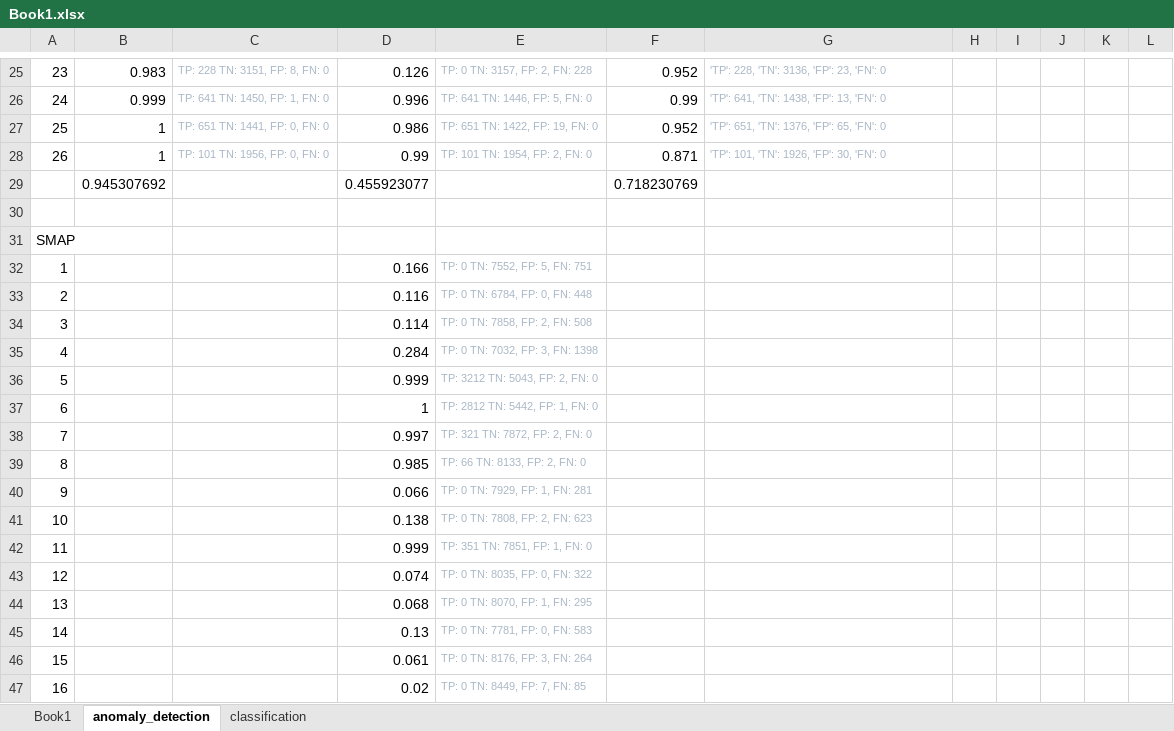
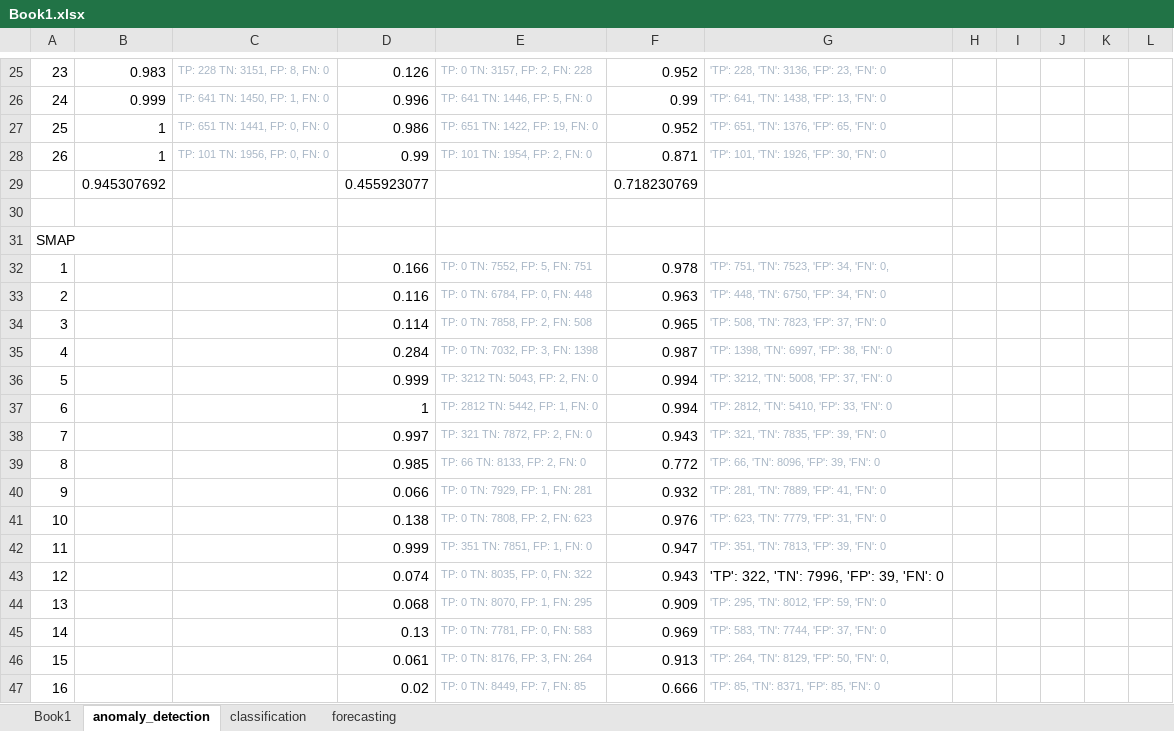
Before and after one commit to mattgorb/sparse-binary-transformers, an Excel workbook: results/Book1.xlsx, sheet anomaly_detection, drawn as a sheet; only a part is shown, gaps mark what is left out; values as stored, in another font and other column widths than the file's, no borders; the diff covers the shown part only; the diff names each change by its address in the sheet, - before the commit and + after, or states it on an @@ line.

```diff
--- a/results/Book1.xlsx (sheet anomaly_detection)
+++ b/results/Book1.xlsx (sheet anomaly_detection)
+sheet tab: forecasting
-F32: (empty)
+F32: 0.978
-G32: (empty)
+G32: 'TP': 751, 'TN': 7523, 'FP': 34, 'FN': 0,
-F33: (empty)
+F33: 0.963
-G33: (empty)
+G33: 'TP': 448, 'TN': 6750, 'FP': 34, 'FN': 0
-F34: (empty)
+F34: 0.965
-G34: (empty)
+G34: 'TP': 508, 'TN': 7823, 'FP': 37, 'FN': 0
-F35: (empty)
+F35: 0.987
-G35: (empty)
+G35: 'TP': 1398, 'TN': 6997, 'FP': 38, 'FN': 0
-F36:F37: (empty)
+F36:F37: 0.994
-G36: (empty)
+G36: 'TP': 3212, 'TN': 5008, 'FP': 37, 'FN': 0
-G37: (empty)
+G37: 'TP': 2812, 'TN': 5410, 'FP': 33, 'FN': 0
-F38: (empty)
+F38: 0.943
-G38: (empty)
+G38: 'TP': 321, 'TN': 7835, 'FP': 39, 'FN': 0
-F39: (empty)
+F39: 0.772
-G39: (empty)
+G39: 'TP': 66, 'TN': 8096, 'FP': 39, 'FN': 0
-F40: (empty)
+F40: 0.932
-G40: (empty)
+G40: 'TP': 281, 'TN': 7889, 'FP': 41, 'FN': 0
-F41: (empty)
+F41: 0.976
-G41: (empty)
+G41: 'TP': 623, 'TN': 7779, 'FP': 31, 'FN': 0
-F42: (empty)
+F42: 0.947
-G42: (empty)
+G42: 'TP': 351, 'TN': 7813, 'FP': 39, 'FN': 0
-F43: (empty)
+F43: 0.943
-G43: (empty)
+G43: 'TP': 322, 'TN': 7996, 'FP': 39, 'FN': 0
-F44: (empty)
+F44: 0.909
-G44: (empty)
+G44: 'TP': 295, 'TN': 8012, 'FP': 59, 'FN': 0
-F45: (empty)
+F45: 0.969
-G45: (empty)
+G45: 'TP': 583, 'TN': 7744, 'FP': 37, 'FN': 0
-F46: (empty)
+F46: 0.913
-G46: (empty)
+G46: 'TP': 264, 'TN': 8129, 'FP': 50, 'FN': 0,
-F47: (empty)
+F47: 0.666
-G47: (empty)
+G47: 'TP': 85, 'TN': 8371, 'FP': 85, 'FN': 0
```
Also changed, not shown: 13 added rows, 12 removed rows and 54 edited cells elsewhere in this sheet, sheet classification, 3 other files.
